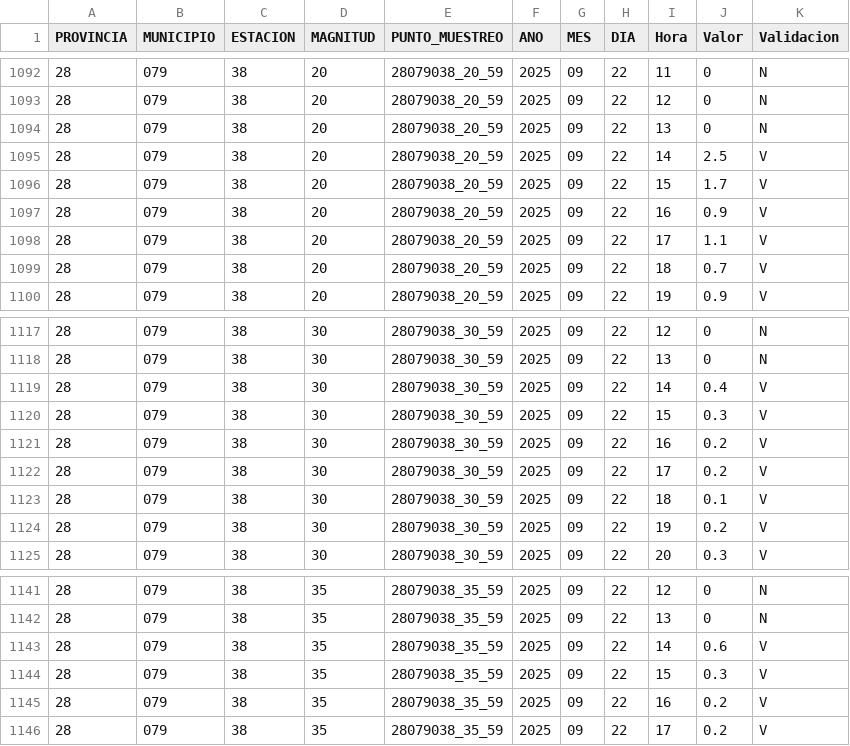
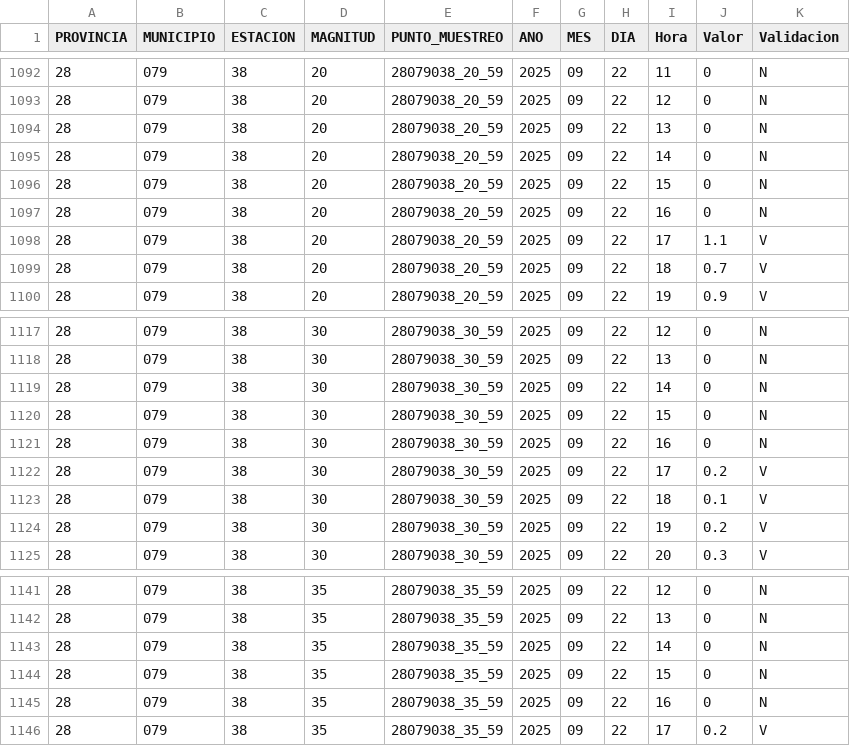
Before and after one commit to antoniomoneo/Datasets, a CSV file: data/calair/latest.flat.csv, drawn as a sheet; only a part is shown, gaps mark what is left out.

```diff
--- a/data/calair/latest.flat.csv
+++ b/data/calair/latest.flat.csv
@@ -1094,5 +1094,5 @@ PROVINCIA,MUNICIPIO,ESTACION,MAGNITUD,PUNTO_MUESTREO,ANO,MES,DIA,Hora,Valor,Vali
 28,079,38,20,28079038_20_59,2025,09,22,13,0,N
-28,079,38,20,28079038_20_59,2025,09,22,14,2.5,V
-28,079,38,20,28079038_20_59,2025,09,22,15,1.7,V
-28,079,38,20,28079038_20_59,2025,09,22,16,0.9,V
+28,079,38,20,28079038_20_59,2025,09,22,14,0,N
+28,079,38,20,28079038_20_59,2025,09,22,15,0,N
+28,079,38,20,28079038_20_59,2025,09,22,16,0,N
 28,079,38,20,28079038_20_59,2025,09,22,17,1.1,V
@@ -1118,5 +1118,5 @@ PROVINCIA,MUNICIPIO,ESTACION,MAGNITUD,PUNTO_MUESTREO,ANO,MES,DIA,Hora,Valor,Vali
 28,079,38,30,28079038_30_59,2025,09,22,13,0,N
-28,079,38,30,28079038_30_59,2025,09,22,14,0.4,V
-28,079,38,30,28079038_30_59,2025,09,22,15,0.3,V
-28,079,38,30,28079038_30_59,2025,09,22,16,0.2,V
+28,079,38,30,28079038_30_59,2025,09,22,14,0,N
+28,079,38,30,28079038_30_59,2025,09,22,15,0,N
+28,079,38,30,28079038_30_59,2025,09,22,16,0,N
 28,079,38,30,28079038_30_59,2025,09,22,17,0.2,V
@@ -1142,5 +1142,5 @@ PROVINCIA,MUNICIPIO,ESTACION,MAGNITUD,PUNTO_MUESTREO,ANO,MES,DIA,Hora,Valor,Vali
 28,079,38,35,28079038_35_59,2025,09,22,13,0,N
-28,079,38,35,28079038_35_59,2025,09,22,14,0.6,V
-28,079,38,35,28079038_35_59,2025,09,22,15,0.3,V
-28,079,38,35,28079038_35_59,2025,09,22,16,0.2,V
+28,079,38,35,28079038_35_59,2025,09,22,14,0,N
+28,079,38,35,28079038_35_59,2025,09,22,15,0,N
+28,079,38,35,28079038_35_59,2025,09,22,16,0,N
 28,079,38,35,28079038_35_59,2025,09,22,17,0.2,V
```
